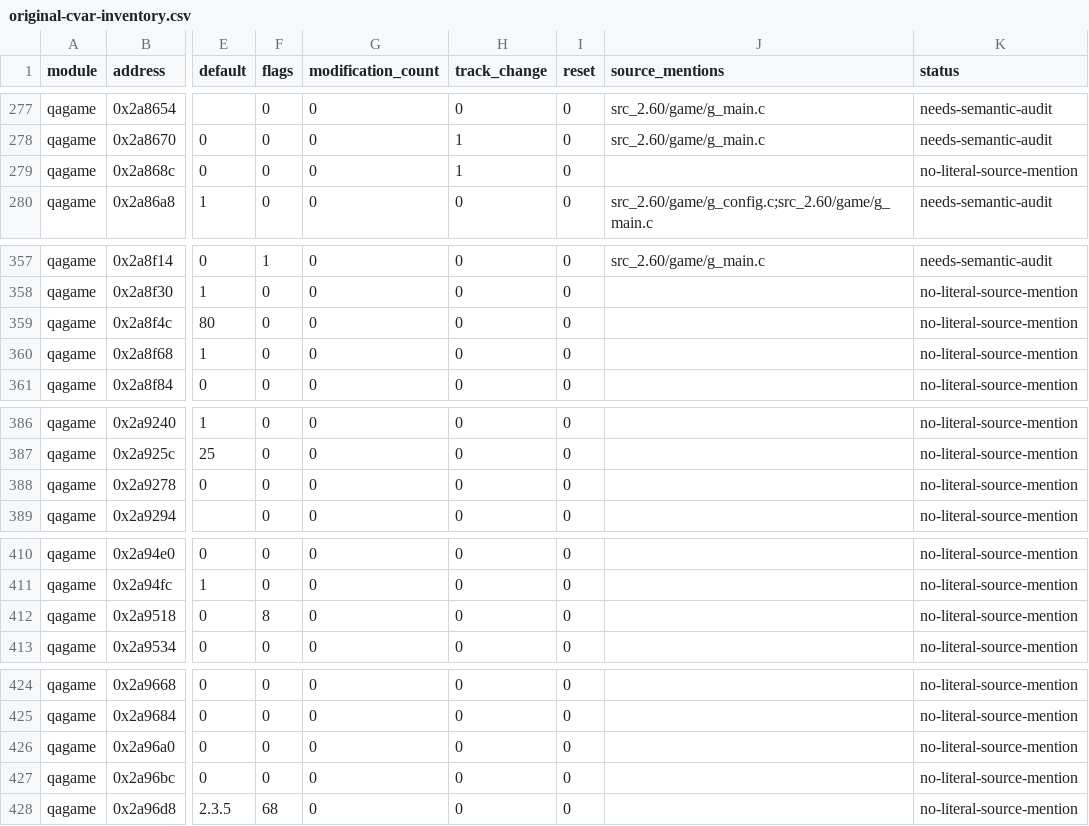
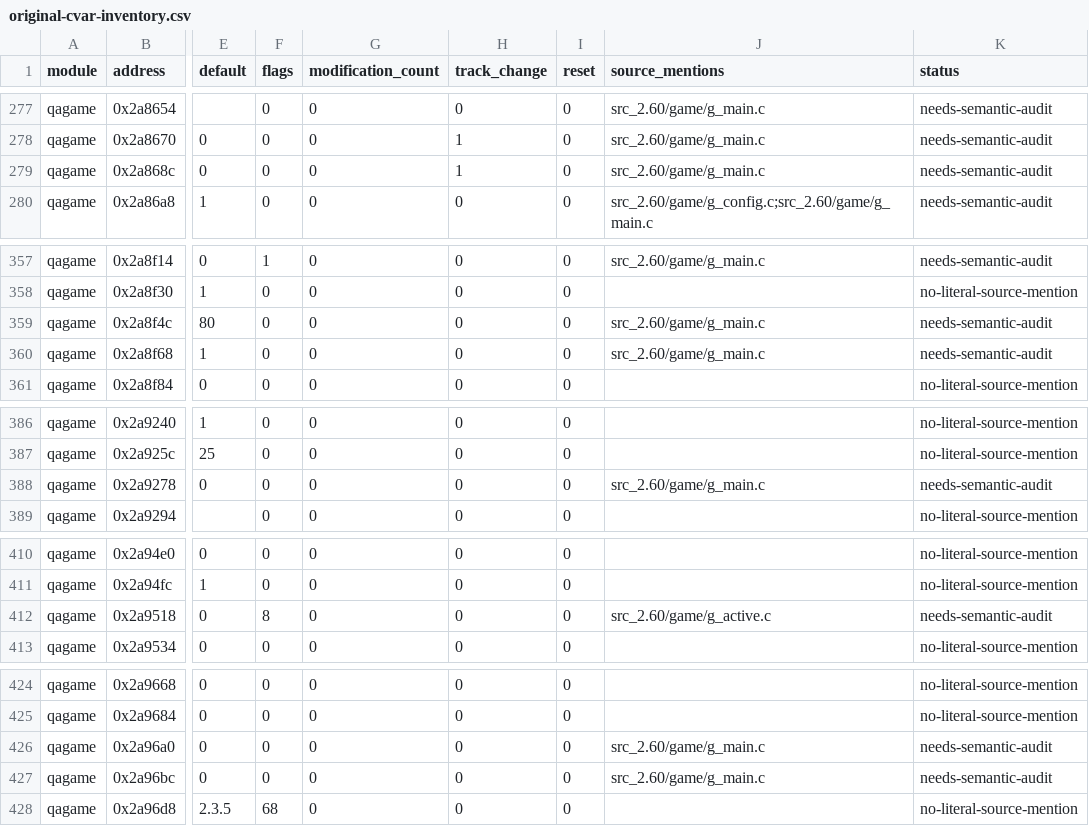
Before and after one commit to jay1110/nitmod-master, a CSV file: reference/original-cvar-inventory.csv, drawn as a sheet; only a part is shown, gaps mark what is left out; the diff names each change by its address in the sheet, - before the commit and + after, or states it on an @@ line.

```diff
--- a/reference/original-cvar-inventory.csv
+++ b/reference/original-cvar-inventory.csv
-J279 (source_mentions): (empty)
+J279 (source_mentions): src_2.60/game/g_main.c
-K279 (status): no-literal-source-mention
+K279 (status): needs-semantic-audit
-J359:J360 (source_mentions): (empty)
+J359:J360 (source_mentions): src_2.60/game/g_main.c
-K359:K360 (status): no-literal-source-mention
+K359:K360 (status): needs-semantic-audit
-J388 (source_mentions): (empty)
+J388 (source_mentions): src_2.60/game/g_main.c
-K388 (status): no-literal-source-mention
+K388 (status): needs-semantic-audit
-J412 (source_mentions): (empty)
+J412 (source_mentions): src_2.60/game/g_active.c
-K412 (status): no-literal-source-mention
+K412 (status): needs-semantic-audit
-J426:J427 (source_mentions): (empty)
+J426:J427 (source_mentions): src_2.60/game/g_main.c
-K426:K427 (status): no-literal-source-mention
+K426:K427 (status): needs-semantic-audit
```
Also changed, not shown: 30 other files.
